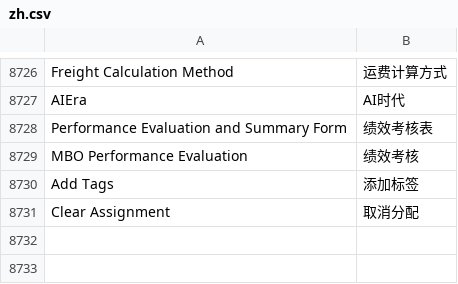
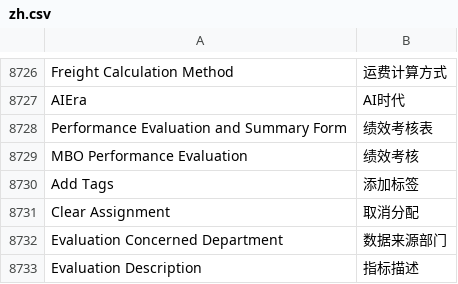
Before and after one commit to zhushigroup-ebc/erpnext_china, a CSV file: erpnext_china/translations/zh.csv, drawn as a sheet; only a part is shown, gaps mark what is left out; the diff names each change by its address in the sheet, - before the commit and + after, or states it on an @@ line.

Commit message:
Update zh.csv

```diff
--- a/erpnext_china/translations/zh.csv
+++ b/erpnext_china/translations/zh.csv
+row 8732: Evaluation Concerned Department | 数据来源部门
+row 8733: Evaluation Description | 指标描述
```
